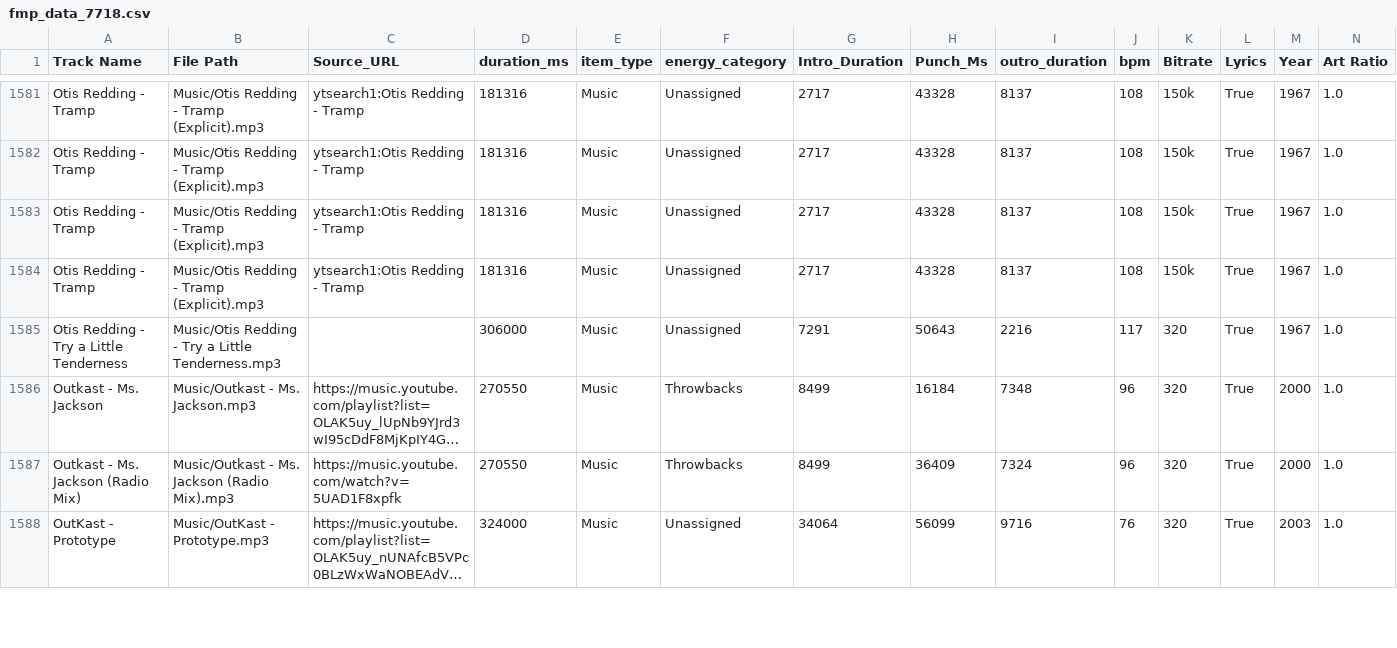
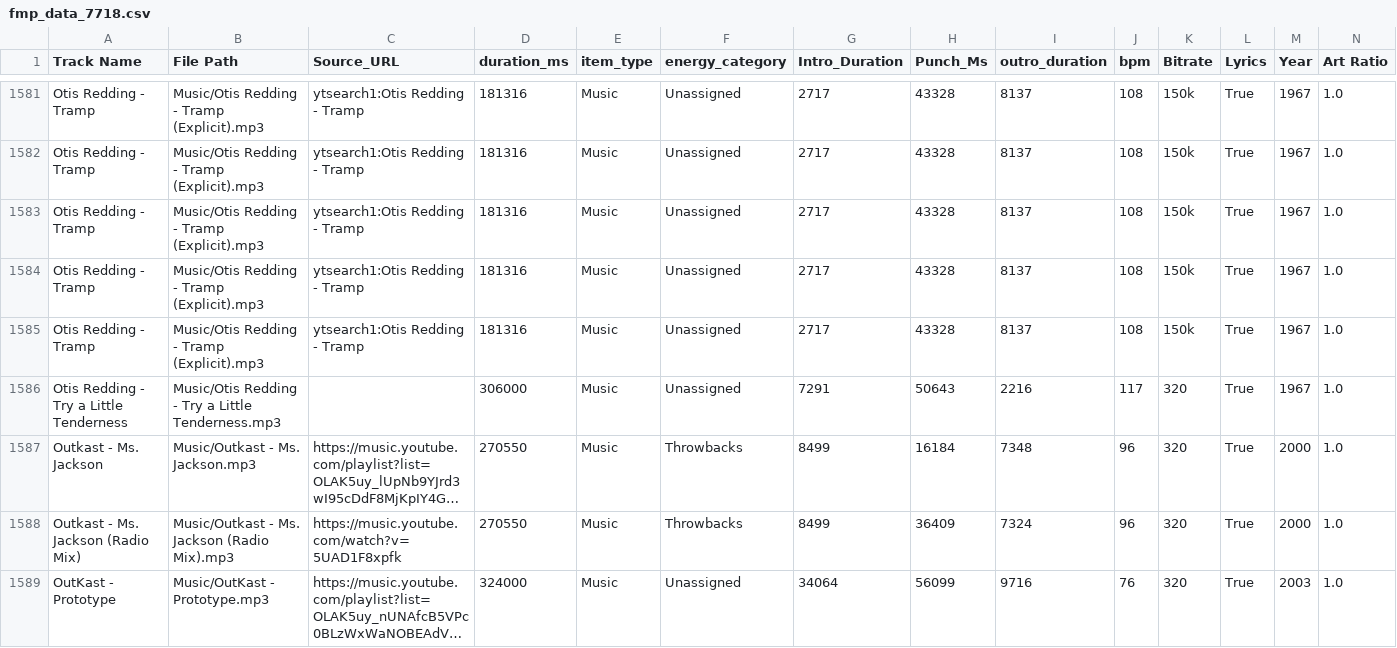
Before and after one commit to ChiTownSounds/FMP-Radio, a CSV file: configs/fmp_data_7718.csv, drawn as a sheet; only a part is shown, gaps mark what is left out; long unchanged cells end in …; rows hold the shown columns only; the diff names each change by its address in the sheet, - before the commit and + after, or states it on an @@ line.

Commit message:
Vaulted new track: Otis Redding - Tramp

```diff
--- a/configs/fmp_data_7718.csv
+++ b/configs/fmp_data_7718.csv
+row 1585: Otis Redding - Tramp | Music/Otis Redding - Tramp (Explicit).mp3 | ytsearch1:Otis Redding - Tramp | 181316 | Music | Unassigned | 2717 | 43328 | 8137 | 108 | 150k | True | 1967 | 1.0
```
